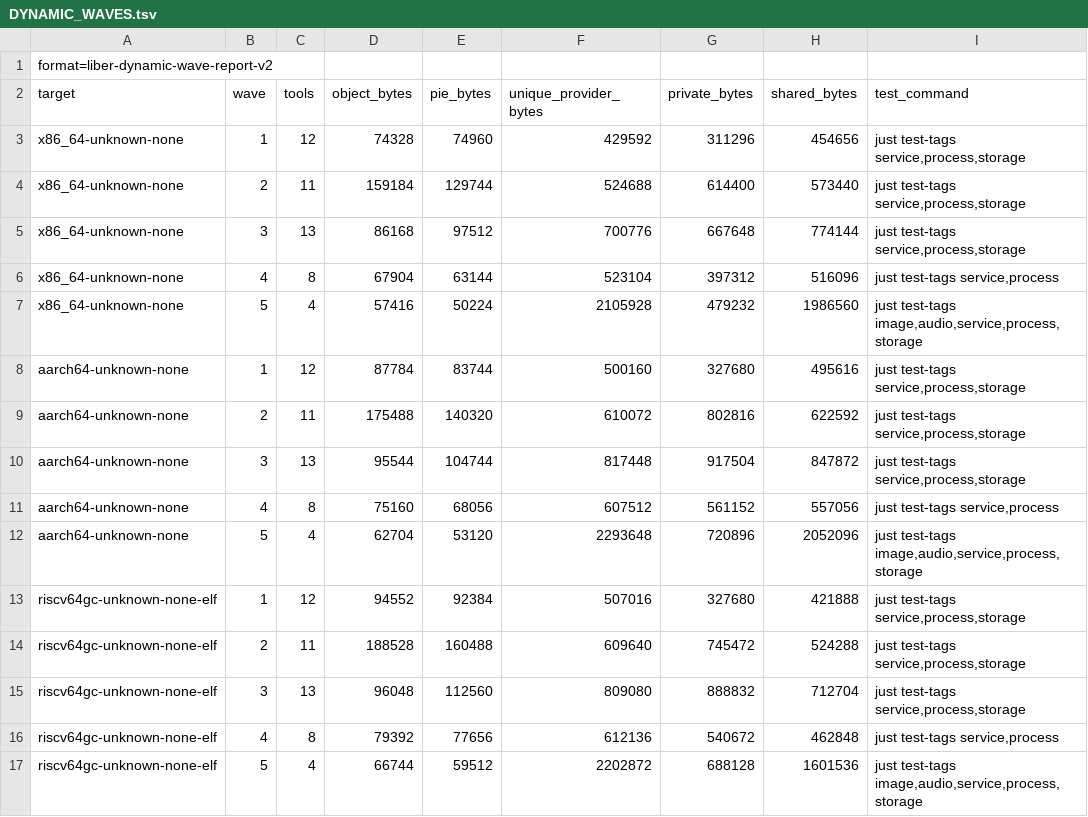
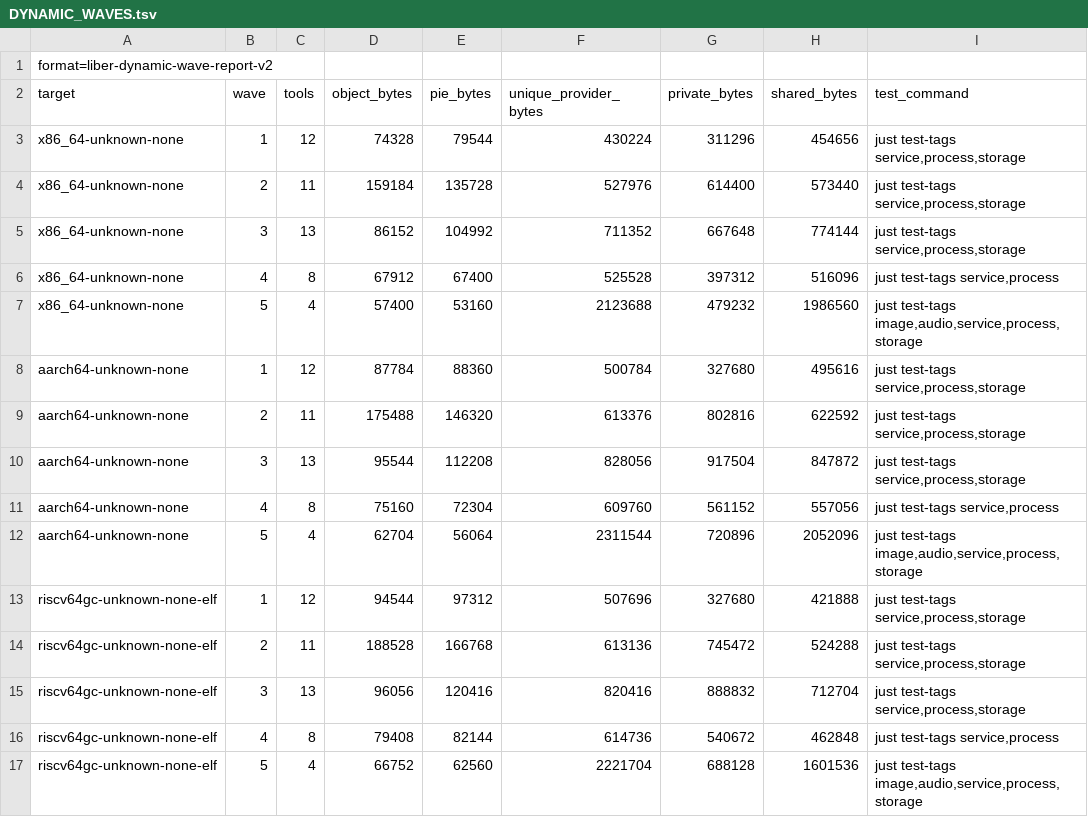
Before and after one commit to libersoft-org/libersystem, a TSV file: docs/DYNAMIC_WAVES.tsv, drawn as a sheet.

```diff
--- a/docs/DYNAMIC_WAVES.tsv
+++ b/docs/DYNAMIC_WAVES.tsv
@@ -2,16 +2,16 @@ format=liber-dynamic-wave-report-v2
 target	wave	tools	object_bytes	pie_bytes	unique_provider_bytes	private_bytes	shared_bytes	test_command
-x86_64-unknown-none	1	12	74328	74960	429592	311296	454656	just test-tags service,process,storage
-x86_64-unknown-none	2	11	159184	129744	524688	614400	573440	just test-tags service,process,storage
-x86_64-unknown-none	3	13	86168	97512	700776	667648	774144	just test-tags service,process,storage
-x86_64-unknown-none	4	8	67904	63144	523104	397312	516096	just test-tags service,process
-x86_64-unknown-none	5	4	57416	50224	2105928	479232	1986560	just test-tags image,audio,service,process,storage
-aarch64-unknown-none	1	12	87784	83744	500160	327680	495616	just test-tags service,process,storage
-aarch64-unknown-none	2	11	175488	140320	610072	802816	622592	just test-tags service,process,storage
-aarch64-unknown-none	3	13	95544	104744	817448	917504	847872	just test-tags service,process,storage
-aarch64-unknown-none	4	8	75160	68056	607512	561152	557056	just test-tags service,process
-aarch64-unknown-none	5	4	62704	53120	2293648	720896	2052096	just test-tags image,audio,service,process,storage
-riscv64gc-unknown-none-elf	1	12	94552	92384	507016	327680	421888	just test-tags service,process,storage
-riscv64gc-unknown-none-elf	2	11	188528	160488	609640	745472	524288	just test-tags service,process,storage
-riscv64gc-unknown-none-elf	3	13	96048	112560	809080	888832	712704	just test-tags service,process,storage
-riscv64gc-unknown-none-elf	4	8	79392	77656	612136	540672	462848	just test-tags service,process
-riscv64gc-unknown-none-elf	5	4	66744	59512	2202872	688128	1601536	just test-tags image,audio,service,process,storage
+x86_64-unknown-none	1	12	74328	79544	430224	311296	454656	just test-tags service,process,storage
+x86_64-unknown-none	2	11	159184	135728	527976	614400	573440	just test-tags service,process,storage
+x86_64-unknown-none	3	13	86152	104992	711352	667648	774144	just test-tags service,process,storage
+x86_64-unknown-none	4	8	67912	67400	525528	397312	516096	just test-tags service,process
+x86_64-unknown-none	5	4	57400	53160	2123688	479232	1986560	just test-tags image,audio,service,process,storage
+aarch64-unknown-none	1	12	87784	88360	500784	327680	495616	just test-tags service,process,storage
+aarch64-unknown-none	2	11	175488	146320	613376	802816	622592	just test-tags service,process,storage
+aarch64-unknown-none	3	13	95544	112208	828056	917504	847872	just test-tags service,process,storage
+aarch64-unknown-none	4	8	75160	72304	609760	561152	557056	just test-tags service,process
+aarch64-unknown-none	5	4	62704	56064	2311544	720896	2052096	just test-tags image,audio,service,process,storage
+riscv64gc-unknown-none-elf	1	12	94544	97312	507696	327680	421888	just test-tags service,process,storage
+riscv64gc-unknown-none-elf	2	11	188528	166768	613136	745472	524288	just test-tags service,process,storage
+riscv64gc-unknown-none-elf	3	13	96056	120416	820416	888832	712704	just test-tags service,process,storage
+riscv64gc-unknown-none-elf	4	8	79408	82144	614736	540672	462848	just test-tags service,process
+riscv64gc-unknown-none-elf	5	4	66752	62560	2221704	688128	1601536	just test-tags image,audio,service,process,storage
```
Also changed, not shown: docs/DYNAMIC_EXECUTABLES.tsv, docs/DYNAMIC_IMAGE.tsv, 14 other files.
